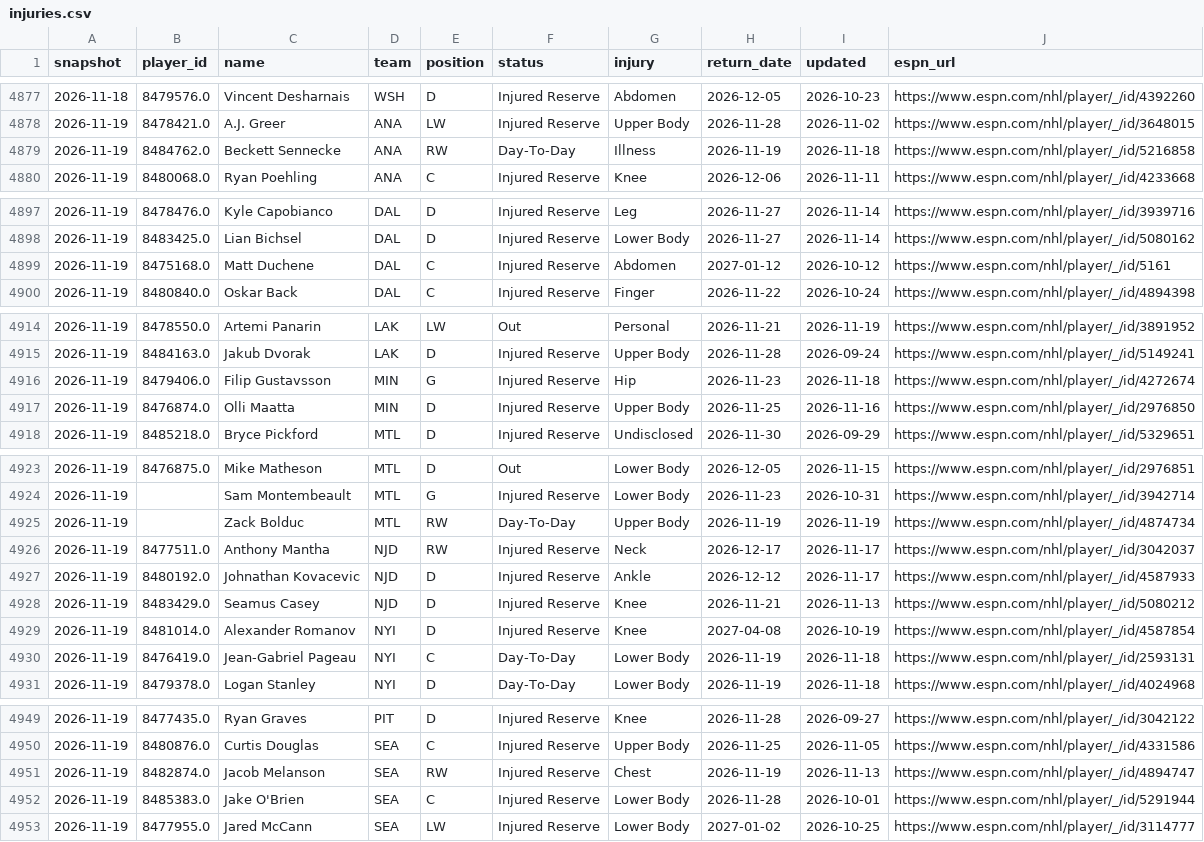
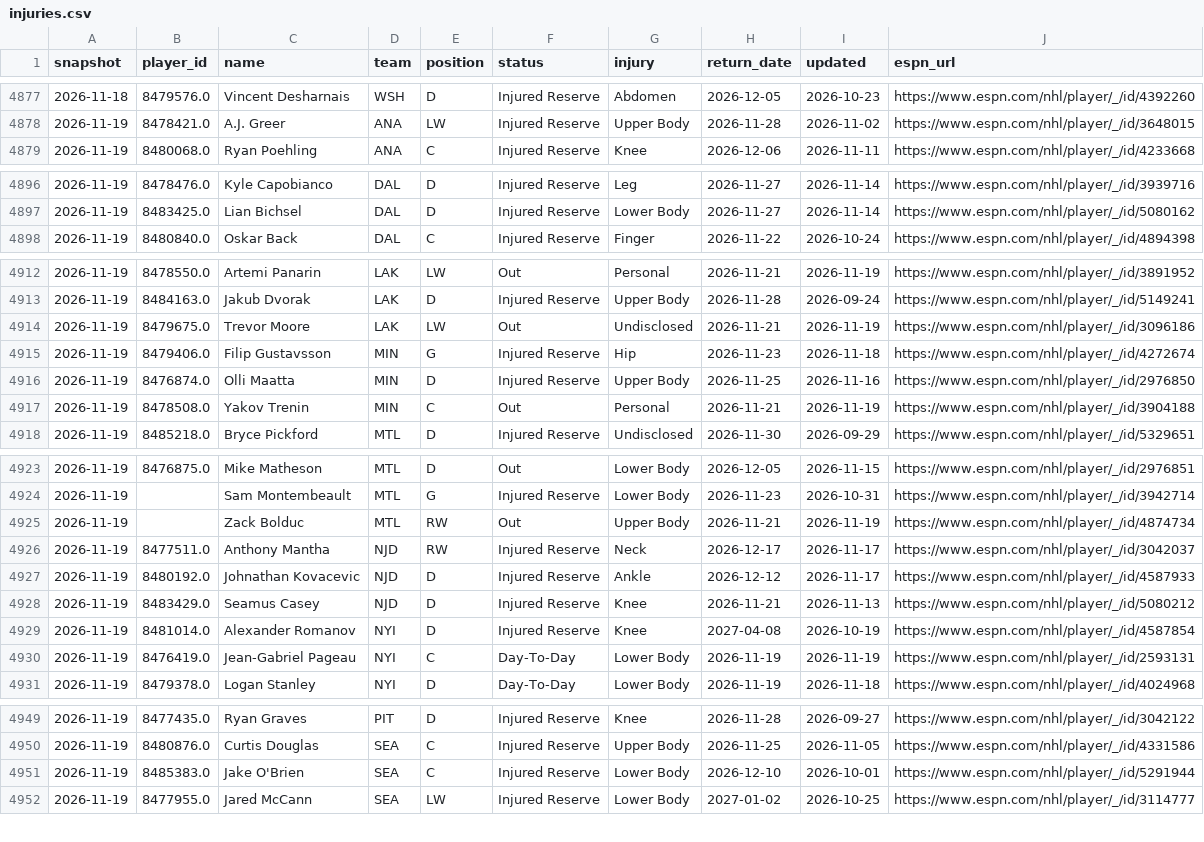
Before and after one commit to juhaopesonen/NHL-stats, a CSV file: data/2026-27/injuries.csv, drawn as a sheet; only a part is shown, gaps mark what is left out; the diff covers the shown part only.

```diff
--- a/data/2026-27/injuries.csv
+++ b/data/2026-27/injuries.csv
@@ -4878,3 +4878,2 @@ snapshot,player_id,name,team,position,status,injury,return_date,updated,espn_url
 2026-11-19,8478421.0,A.J. Greer,ANA,LW,Injured Reserve,Upper Body,2026-11-28,2026-11-02,https://www.espn.com/nhl/player/_/id/3648015
-2026-11-19,8484762.0,Beckett Sennecke,ANA,RW,Day-To-Day,Illness,2026-11-19,2026-11-18,https://www.espn.com/nhl/player/_/id/5216858
 2026-11-19,8480068.0,Ryan Poehling,ANA,C,Injured Reserve,Knee,2026-12-06,2026-11-11,https://www.espn.com/nhl/player/_/id/4233668
@@ -4898,3 +4897,2 @@ snapshot,player_id,name,team,position,status,injury,return_date,updated,espn_url
 2026-11-19,8483425.0,Lian Bichsel,DAL,D,Injured Reserve,Lower Body,2026-11-27,2026-11-14,https://www.espn.com/nhl/player/_/id/5080162
-2026-11-19,8475168.0,Matt Duchene,DAL,C,Injured Reserve,Abdomen,2027-01-12,2026-10-12,https://www.espn.com/nhl/player/_/id/5161
 2026-11-19,8480840.0,Oskar Back,DAL,C,Injured Reserve,Finger,2026-11-22,2026-10-24,https://www.espn.com/nhl/player/_/id/4894398
@@ -4915,4 +4913,6 @@ snapshot,player_id,name,team,position,status,injury,return_date,updated,espn_url
 2026-11-19,8484163.0,Jakub Dvorak,LAK,D,Injured Reserve,Upper Body,2026-11-28,2026-09-24,https://www.espn.com/nhl/player/_/id/5149241
+2026-11-19,8479675.0,Trevor Moore,LAK,LW,Out,Undisclosed,2026-11-21,2026-11-19,https://www.espn.com/nhl/player/_/id/3096186
 2026-11-19,8479406.0,Filip Gustavsson,MIN,G,Injured Reserve,Hip,2026-11-23,2026-11-18,https://www.espn.com/nhl/player/_/id/4272674
 2026-11-19,8476874.0,Olli Maatta,MIN,D,Injured Reserve,Upper Body,2026-11-25,2026-11-16,https://www.espn.com/nhl/player/_/id/2976850
+2026-11-19,8478508.0,Yakov Trenin,MIN,C,Out,Personal,2026-11-21,2026-11-19,https://www.espn.com/nhl/player/_/id/3904188
 2026-11-19,8485218.0,Bryce Pickford,MTL,D,Injured Reserve,Undisclosed,2026-11-30,2026-09-29,https://www.espn.com/nhl/player/_/id/5329651
@@ -4924,3 +4924,3 @@ snapshot,player_id,name,team,position,status,injury,return_date,updated,espn_url
 2026-11-19,,Sam Montembeault,MTL,G,Injured Reserve,Lower Body,2026-11-23,2026-10-31,https://www.espn.com/nhl/player/_/id/3942714
-2026-11-19,,Zack Bolduc,MTL,RW,Day-To-Day,Upper Body,2026-11-19,2026-11-19,https://www.espn.com/nhl/player/_/id/4874734
+2026-11-19,,Zack Bolduc,MTL,RW,Out,Upper Body,2026-11-21,2026-11-19,https://www.espn.com/nhl/player/_/id/4874734
 2026-11-19,8477511.0,Anthony Mantha,NJD,RW,Injured Reserve,Neck,2026-12-17,2026-11-17,https://www.espn.com/nhl/player/_/id/3042037
@@ -4929,3 +4929,3 @@ snapshot,player_id,name,team,position,status,injury,return_date,updated,espn_url
 2026-11-19,8481014.0,Alexander Romanov,NYI,D,Injured Reserve,Knee,2027-04-08,2026-10-19,https://www.espn.com/nhl/player/_/id/4587854
-2026-11-19,8476419.0,Jean-Gabriel Pageau,NYI,C,Day-To-Day,Lower Body,2026-11-19,2026-11-18,https://www.espn.com/nhl/player/_/id/2593131
+2026-11-19,8476419.0,Jean-Gabriel Pageau,NYI,C,Day-To-Day,Lower Body,2026-11-19,2026-11-19,https://www.espn.com/nhl/player/_/id/2593131
 2026-11-19,8479378.0,Logan Stanley,NYI,D,Day-To-Day,Lower Body,2026-11-19,2026-11-18,https://www.espn.com/nhl/player/_/id/4024968
@@ -4950,4 +4950,3 @@ snapshot,player_id,name,team,position,status,injury,return_date,updated,espn_url
 2026-11-19,8480876.0,Curtis Douglas,SEA,C,Injured Reserve,Upper Body,2026-11-25,2026-11-05,https://www.espn.com/nhl/player/_/id/4331586
-2026-11-19,8482874.0,Jacob Melanson,SEA,RW,Injured Reserve,Chest,2026-11-19,2026-11-13,https://www.espn.com/nhl/player/_/id/4894747
-2026-11-19,8485383.0,Jake O'Brien,SEA,C,Injured Reserve,Lower Body,2026-11-28,2026-10-01,https://www.espn.com/nhl/player/_/id/5291944
+2026-11-19,8485383.0,Jake O'Brien,SEA,C,Injured Reserve,Lower Body,2026-12-10,2026-10-01,https://www.espn.com/nhl/player/_/id/5291944
 2026-11-19,8477955.0,Jared McCann,SEA,LW,Injured Reserve,Lower Body,2027-01-02,2026-10-25,https://www.espn.com/nhl/player/_/id/3114777
```
Also changed, not shown: 3 edited cells elsewhere in this file, 3 other files.
